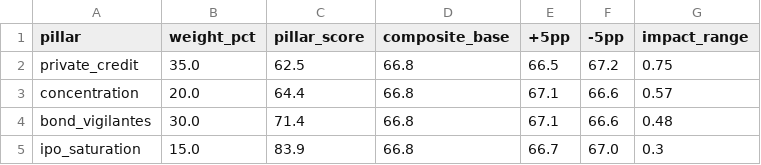
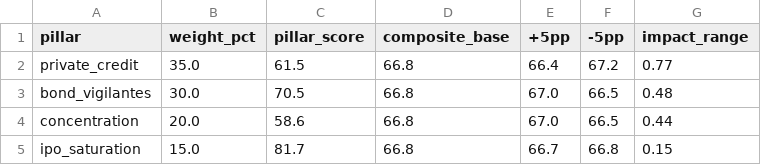
Before and after one commit to dshong12-hash/ai-bubble-index, a CSV file: data/processed/sensitivity.csv, drawn as a sheet.

```diff
--- a/data/processed/sensitivity.csv
+++ b/data/processed/sensitivity.csv
@@ -1,5 +1,5 @@
 pillar,weight_pct,pillar_score,composite_base,+5pp,-5pp,impact_range
-private_credit,35.0,62.5,66.8,66.5,67.2,0.75
-concentration,20.0,64.4,66.8,67.1,66.6,0.57
-bond_vigilantes,30.0,71.4,66.8,67.1,66.6,0.48
-ipo_saturation,15.0,83.9,66.8,66.7,67.0,0.3
+private_credit,35.0,61.5,66.8,66.4,67.2,0.77
+bond_vigilantes,30.0,70.5,66.8,67.0,66.5,0.48
+concentration,20.0,58.6,66.8,67.0,66.5,0.44
+ipo_saturation,15.0,81.7,66.8,66.7,66.8,0.15
```
Also changed, not shown: 7 other files.
